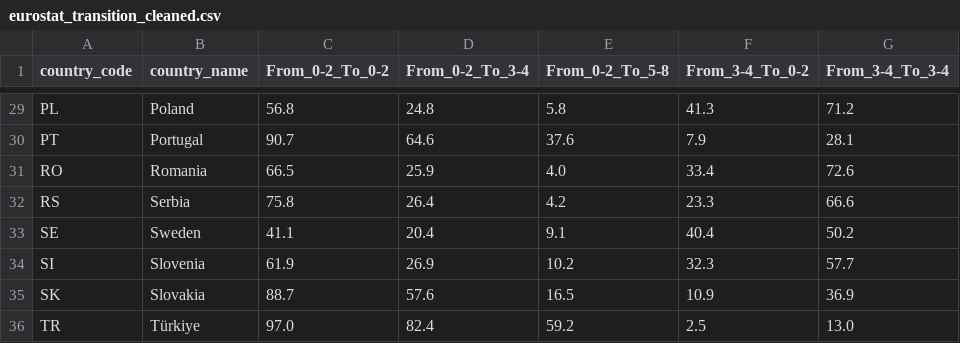
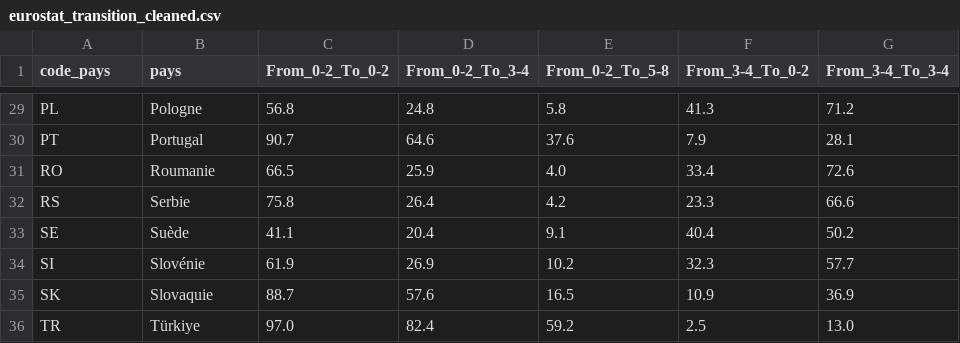
Before and after one commit to DorafBG/dataset-project, a CSV file: data/processed/eurostat_transition_cleaned.csv, drawn as a sheet; only a part is shown, gaps mark what is left out; the diff covers the shown part only; the diff names each change by its address in the sheet, - before the commit and + after, or states it on an @@ line.

```diff
--- a/data/processed/eurostat_transition_cleaned.csv
+++ b/data/processed/eurostat_transition_cleaned.csv
-A1: country_code
+A1: code_pays
-B1: country_name
+B1: pays
-B29 (pays): Poland
+B29 (pays): Pologne
-B31 (pays): Romania
+B31 (pays): Roumanie
-B32 (pays): Serbia
+B32 (pays): Serbie
-B33 (pays): Sweden
+B33 (pays): Suède
-B34 (pays): Slovenia
+B34 (pays): Slovénie
-B35 (pays): Slovakia
+B35 (pays): Slovaquie
```
Also changed, not shown: 25 edited cells elsewhere in this file, data/processed/oecd_ppp_cleaned.csv, data/processed/pisa_cleaned.csv, 10 other files.
